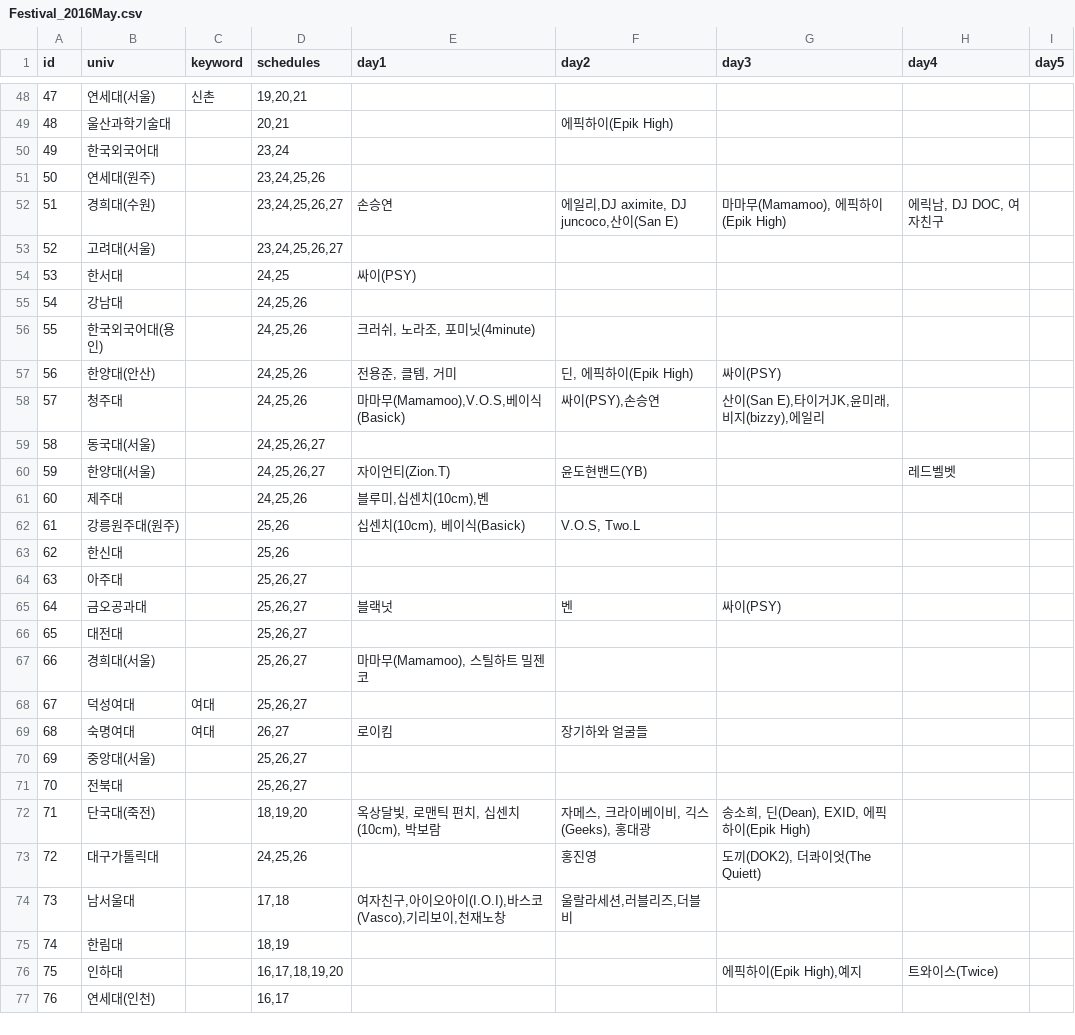
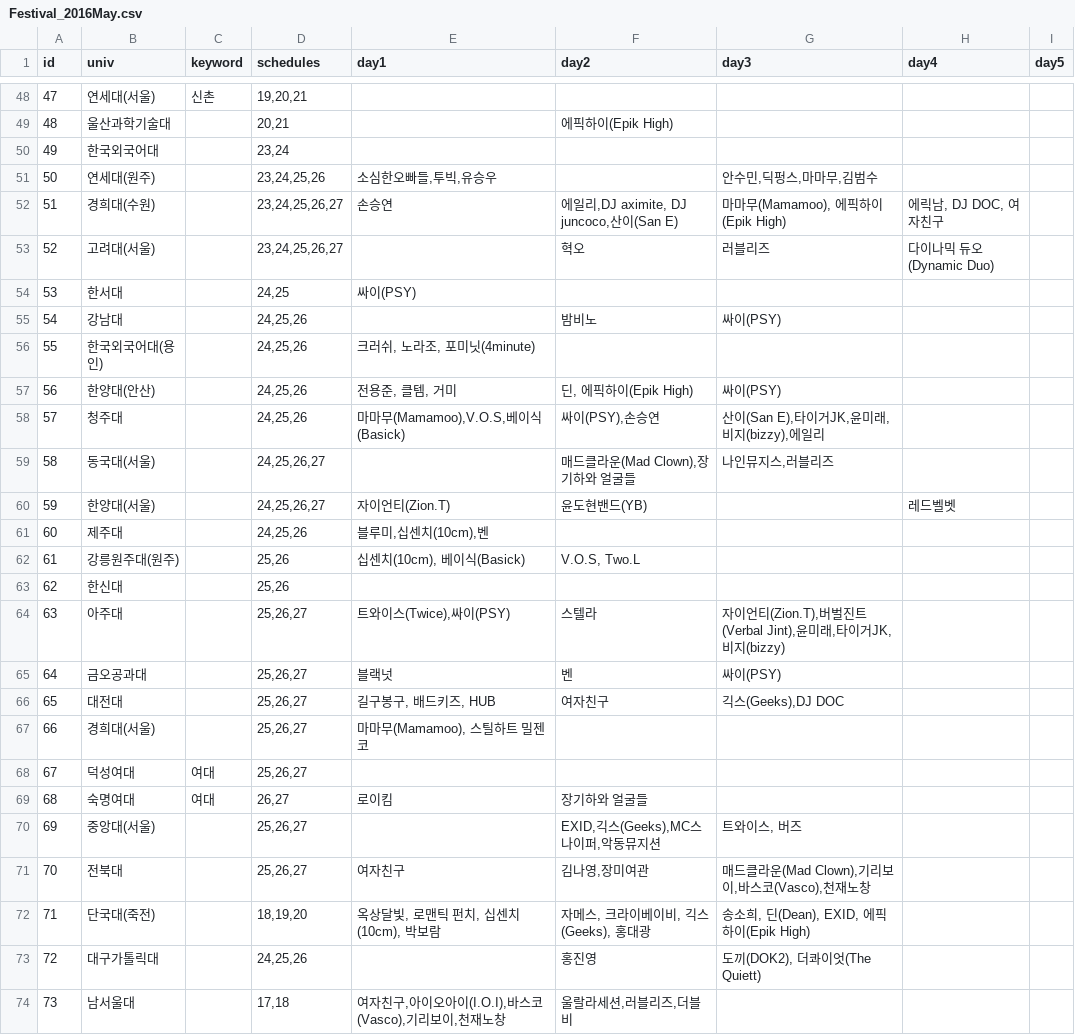
Before and after one commit to nyongee12/ourcampus_party, a CSV file: public/Festival_2016May.csv, drawn as a sheet; only a part is shown, gaps mark what is left out; the shorter side is filled out with more unchanged rows.

Commit message:
update seed

```diff
--- a/public/Festival_2016May.csv
+++ b/public/Festival_2016May.csv
@@ -50,7 +50,7 @@ id,univ,keyword,schedules,day1,day2,day3,day4,day5
 49,한국외국어대,,"23,24",,,,,
-50,연세대(원주),,"23,24,25,26",,,,,
+50,연세대(원주),,"23,24,25,26","소심한오빠들,투빅,유승우",,"안수민,딕펑스,마마무,김범수",,
 51,경희대(수원),,"23,24,25,26,27",손승연,"에일리,DJ aximite, DJ juncoco,산이(San E)","마마무(Mamamoo), 에픽하이(Epik High)","에릭남, DJ DOC, 여자친구",
-52,고려대(서울),,"23,24,25,26,27",,,,,
+52,고려대(서울),,"23,24,25,26,27",,혁오,러블리즈,다이나믹 듀오(Dynamic Duo),
 53,한서대,,"24,25",싸이(PSY),,,,
-54,강남대,,"24,25,26",,,,,
+54,강남대,,"24,25,26",,밤비노,싸이(PSY),,
 55,한국외국어대(용인),,"24,25,26","크러쉬, 노라조, 포미닛(4minute)",,,,
@@ -58,3 +58,3 @@ id,univ,keyword,schedules,day1,day2,day3,day4,day5
 57,청주대,,"24,25,26","마마무(Mamamoo),V.O.S,베이식(Basick)","싸이(PSY),손승연","산이(San E),타이거JK,윤미래,비지(bizzy),에일리",,
-58,동국대(서울),,"24,25,26,27",,,,,
+58,동국대(서울),,"24,25,26,27",,"매드클라운(Mad Clown),장기하와 얼굴들","나인뮤지스,러블리즈",,
 59,한양대(서울),,"24,25,26,27",자이언티(Zion.T),윤도현밴드(YB),,레드벨벳,
@@ -63,5 +63,5 @@ id,univ,keyword,schedules,day1,day2,day3,day4,day5
 62,한신대,,"25,26",,,,,
-63,아주대,,"25,26,27",,,,,
+63,아주대,,"25,26,27","트와이스(Twice),싸이(PSY)",스텔라,"자이언티(Zion.T),버벌진트(Verbal Jint),윤미래,타이거JK,비지(bizzy)",,
 64,금오공과대,,"25,26,27",블랙넛,벤,싸이(PSY),,
-65,대전대,,"25,26,27",,,,,
+65,대전대,,"25,26,27","길구봉구, 배드키즈, HUB",여자친구,"긱스(Geeks),DJ DOC",,
 66,경희대(서울),,"25,26,27","마마무(Mamamoo), 스틸하트 밀젠코",,,,
@@ -69,4 +69,4 @@ id,univ,keyword,schedules,day1,day2,day3,day4,day5
 68,숙명여대,여대,"26,27",로이킴,장기하와 얼굴들,,,
-69,중앙대(서울),,"25,26,27",,,,,
-70,전북대,,"25,26,27",,,,,
+69,중앙대(서울),,"25,26,27",,"EXID,긱스(Geeks),MC스나이퍼,악동뮤지션","트와이스, 버즈",,
+70,전북대,,"25,26,27",여자친구,"김나영,장미여관","매드클라운(Mad Clown),기리보이,바스코(Vasco),천재노창",,
 71,단국대(죽전),,"18,19,20","옥상달빛, 로맨틱 펀치, 십센치(10cm), 박보람","자메스, 크라이베이비, 긱스(Geeks), 홍대광","송소희, 딘(Dean), EXID, 에픽하이(Epik High)",,
```
